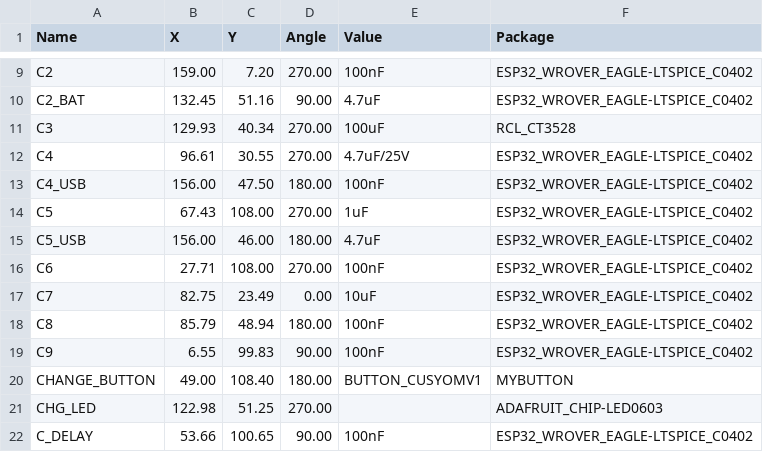
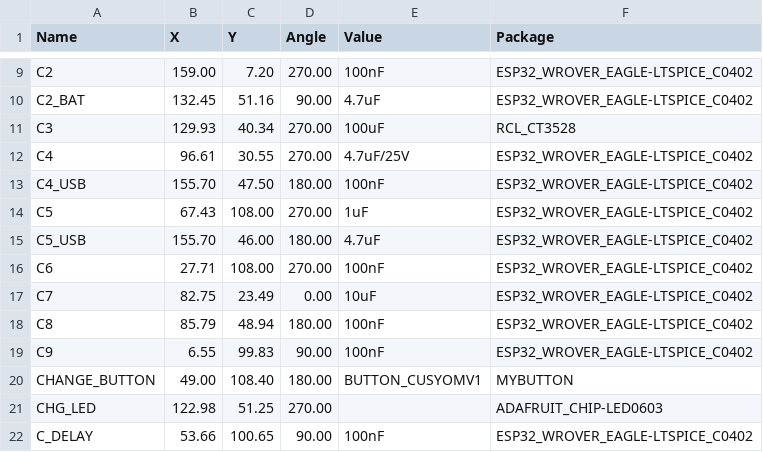
Before and after one commit to crispy25/OpenBook, a CSV file: Manufacturing/Pick and Place.csv, drawn as a sheet; only a part is shown, gaps mark what is left out; the diff names each change by its address in the sheet, - before the commit and + after, or states it on an @@ line.

```diff
--- a/Manufacturing/Pick and Place.csv
+++ b/Manufacturing/Pick and Place.csv
-B13 (X): 156.00
+B13 (X): 155.70
-B15 (X): 156.00
+B15 (X): 155.70
```
Also changed, not shown: Manufacturing/Bill of Material.csv, 9 other files.
